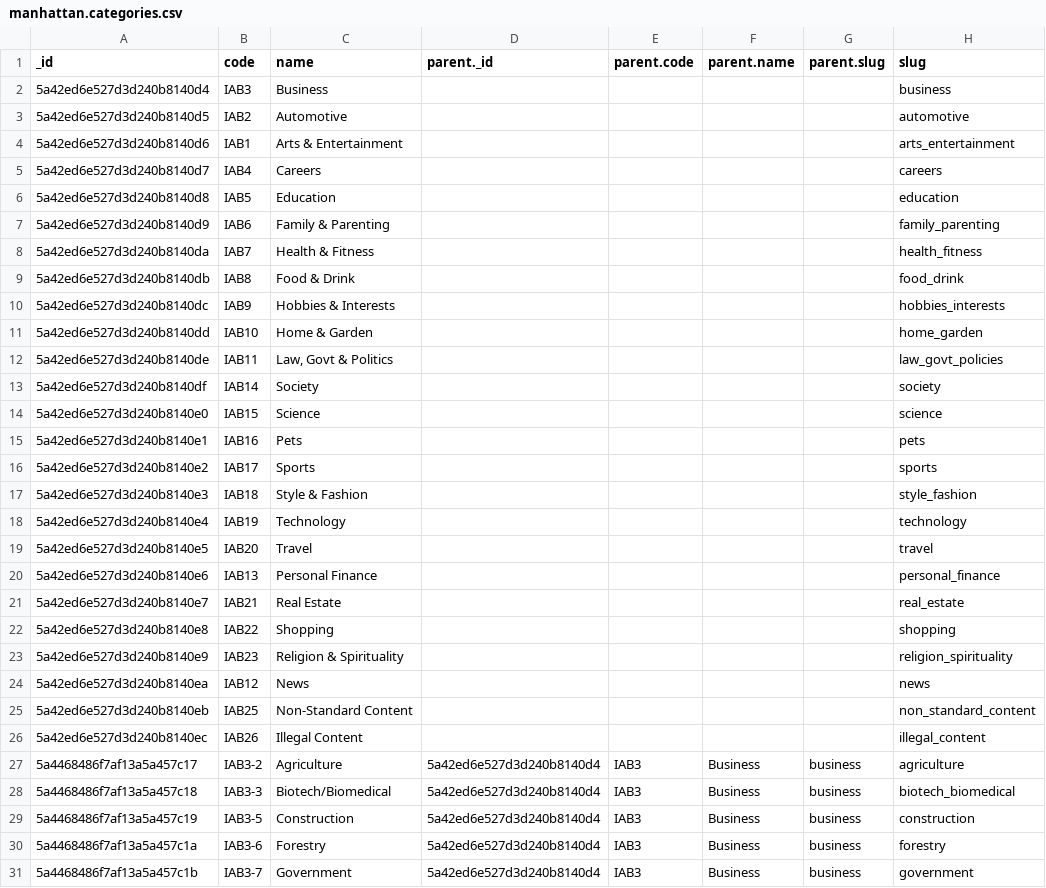
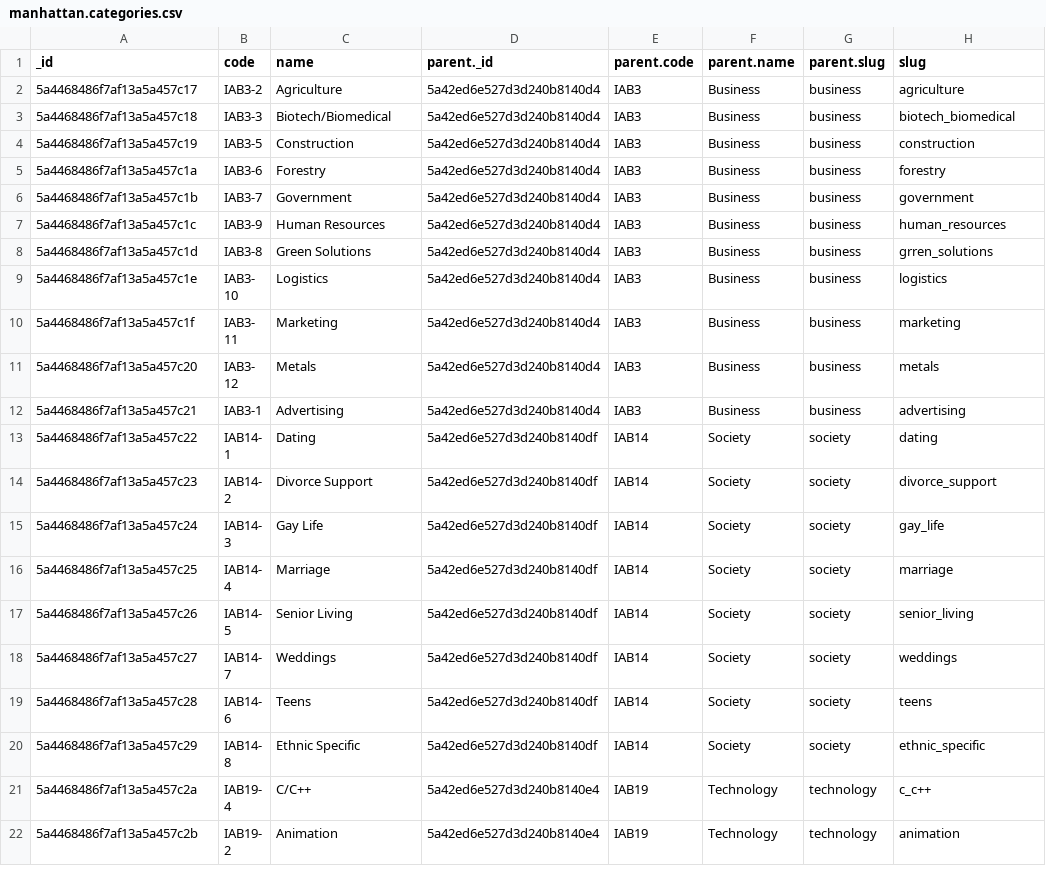
Before and after one commit to jmadan/manhattan, a CSV file: migration/data/manhattan.categories.csv, drawn as a sheet; only a part is shown; the shorter side is filled out with more unchanged rows; the diff names each change by its address in the sheet, - before the commit and + after, or states it on an @@ line.

Commit message:
updating the categories csv to reflect the subcategories

```diff
--- a/migration/data/manhattan.categories.csv
+++ b/migration/data/manhattan.categories.csv
-row 2: 5a42ed6e527d3d240b8140d4 | IAB3 | Business |  |  |  |  | business
-row 3: 5a42ed6e527d3d240b8140d5 | IAB2 | Automotive |  |  |  |  | automotive
-row 4: 5a42ed6e527d3d240b8140d6 | IAB1 | Arts & Entertainment |  |  |  |  | arts_entertainment
-row 5: 5a42ed6e527d3d240b8140d7 | IAB4 | Careers |  |  |  |  | careers
-row 6: 5a42ed6e527d3d240b8140d8 | IAB5 | Education |  |  |  |  | education
-row 7: 5a42ed6e527d3d240b8140d9 | IAB6 | Family & Parenting |  |  |  |  | family_parenting
-row 8: 5a42ed6e527d3d240b8140da | IAB7 | Health & Fitness |  |  |  |  | health_fitness
-row 9: 5a42ed6e527d3d240b8140db | IAB8 | Food & Drink |  |  |  |  | food_drink
-row 10: 5a42ed6e527d3d240b8140dc | IAB9 | Hobbies & Interests |  |  |  |  | hobbies_interests
-row 11: 5a42ed6e527d3d240b8140dd | IAB10 | Home & Garden |  |  |  |  | home_garden
-row 12: 5a42ed6e527d3d240b8140de | IAB11 | Law, Govt & Politics |  |  |  |  | law_govt_policies
-row 13: 5a42ed6e527d3d240b8140df | IAB14 | Society |  |  |  |  | society
-row 14: 5a42ed6e527d3d240b8140e0 | IAB15 | Science |  |  |  |  | science
-row 15: 5a42ed6e527d3d240b8140e1 | IAB16 | Pets |  |  |  |  | pets
-row 16: 5a42ed6e527d3d240b8140e2 | IAB17 | Sports |  |  |  |  | sports
-row 17: 5a42ed6e527d3d240b8140e3 | IAB18 | Style & Fashion |  |  |  |  | style_fashion
-row 18: 5a42ed6e527d3d240b8140e4 | IAB19 | Technology |  |  |  |  | technology
-row 19: 5a42ed6e527d3d240b8140e5 | IAB20 | Travel |  |  |  |  | travel
-row 20: 5a42ed6e527d3d240b8140e6 | IAB13 | Personal Finance |  |  |  |  | personal_finance
-row 21: 5a42ed6e527d3d240b8140e7 | IAB21 | Real Estate |  |  |  |  | real_estate
-row 22: 5a42ed6e527d3d240b8140e8 | IAB22 | Shopping |  |  |  |  | shopping
-row 23: 5a42ed6e527d3d240b8140e9 | IAB23 | Religion & Spirituality |  |  |  |  | religion_spirituality
-row 24: 5a42ed6e527d3d240b8140ea | IAB12 | News |  |  |  |  | news
-row 25: 5a42ed6e527d3d240b8140eb | IAB25 | Non-Standard Content |  |  |  |  | non_standard_content
-row 26: 5a42ed6e527d3d240b8140ec | IAB26 | Illegal Content |  |  |  |  | illegal_content
```
